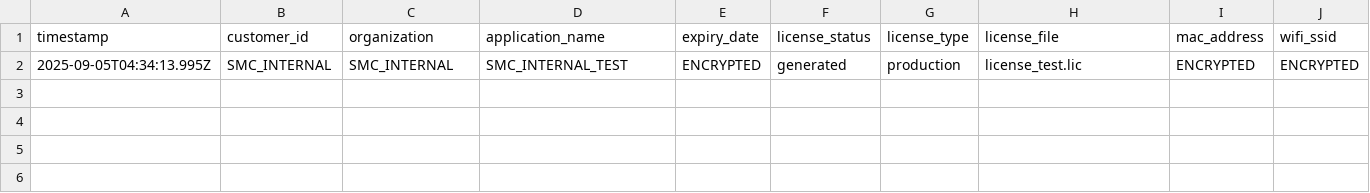
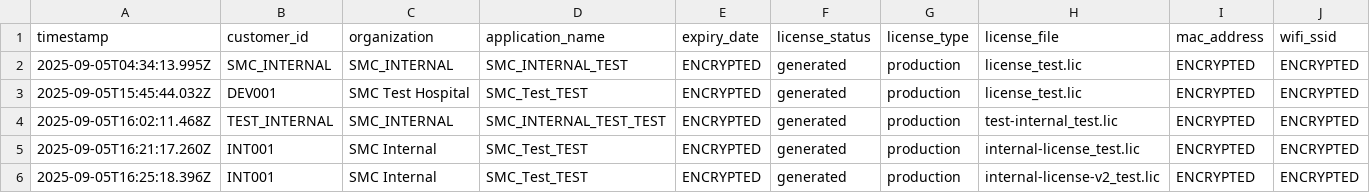
Before and after one commit to mojisejr/smc-app, a CSV file: cli/registry/license-registry-2025-09-05.csv, drawn as a sheet; only a part is shown; rows hold the shown columns only; the diff names each change by its address in the sheet, - before the commit and + after, or states it on an @@ line.

Commit message:
feat(license): enhance internal build bypass system with multiple validation layers
- Enhanced environment validation utilities with BUILD_TYPE and ESP32_VALIDATION_BYPASS checks
- Strengthened ESP32 client bypass logic with deterministic mock MAC generation
- Improved build preparation script with comprehensive internal license detection
- Enhanced activation state manager with bypassMode and validationMode tracking
- Strengthened license validator with multiple validation layers and bypass reasons
- Enhanced WiFi manager bypass handling with comprehensive reason logging
- Added comprehensive test scripts for validation and integration testing

Medical Device Compliance:
- Maintains audit trail integrity
- Preserves hardware safety protocols
- Ensures deterministic behavior for medical device standards
- Implements comprehensive bypass reason tracking

Timestamp: 2025-09-05 23:43:32 (Thailand/Bangkok)

```diff
--- a/cli/registry/license-registry-2025-09-05.csv
+++ b/cli/registry/license-registry-2025-09-05.csv
+row 3: 2025-09-05T15:45:44.032Z | DEV001 | SMC Test Hospital | SMC_Test_TEST | ENCRYPTED | generated | production | license_test.lic | ENCRYPTED | ENCRYPTED
+row 4: 2025-09-05T16:02:11.468Z | TEST_INTERNAL | SMC_INTERNAL | SMC_INTERNAL_TEST_TEST | ENCRYPTED | generated | production | test-internal_test.lic | ENCRYPTED | ENCRYPTED
+row 5: 2025-09-05T16:21:17.260Z | INT001 | SMC Internal | SMC_Test_TEST | ENCRYPTED | generated | production | internal-license_test.lic | ENCRYPTED | ENCRYPTED
+row 6: 2025-09-05T16:25:18.396Z | INT001 | SMC Internal | SMC_Test_TEST | ENCRYPTED | generated | production | internal-license-v2_test.lic | ENCRYPTED | ENCRYPTED
```
Also changed, not shown: 26 other files.
